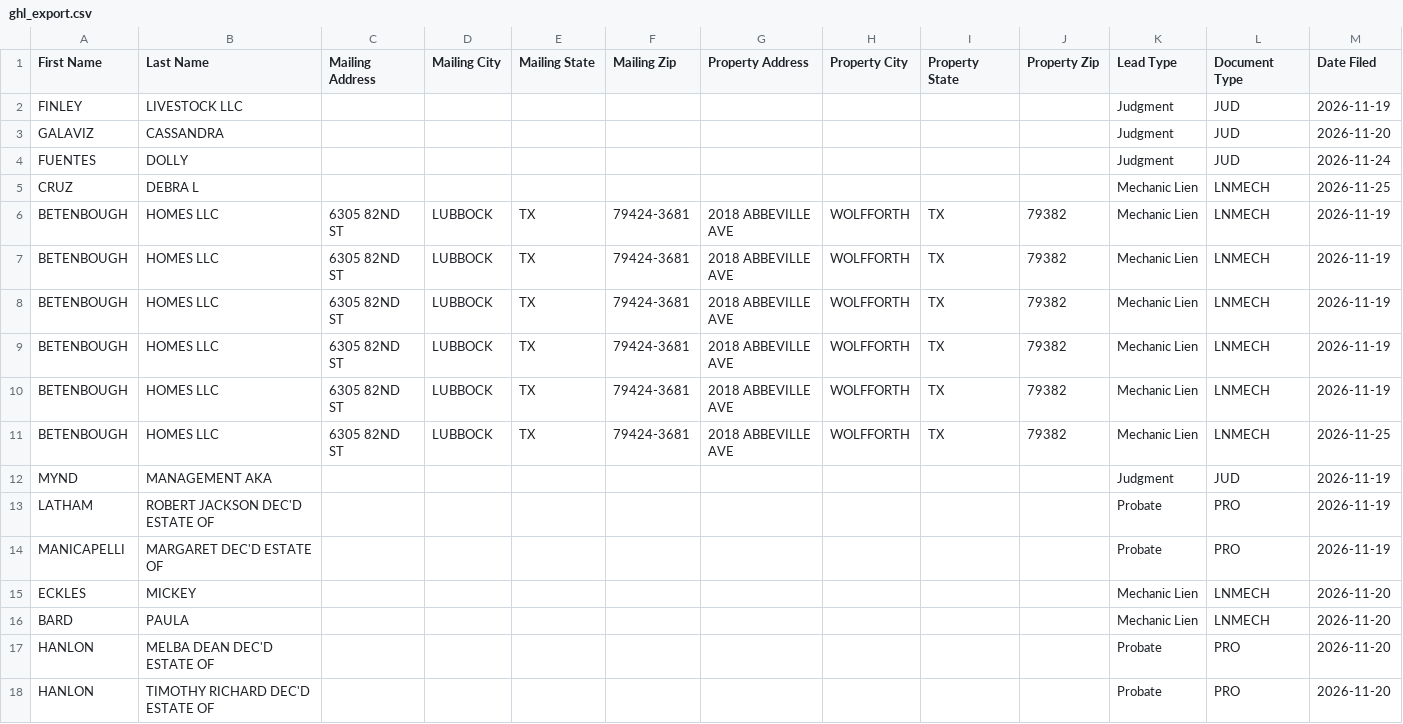
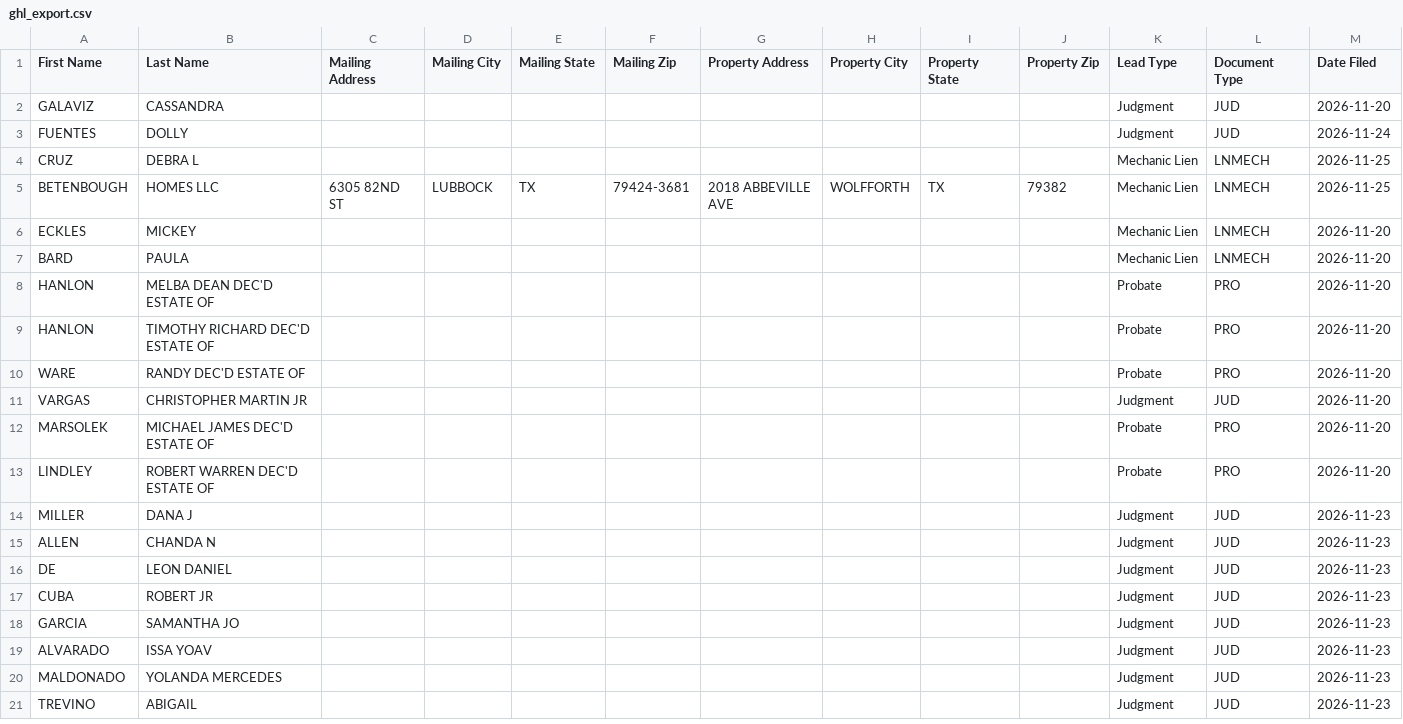
Before and after one commit to Electrumtexas/lubbock-intel, a CSV file: data/ghl_export.csv, drawn as a sheet; only a part is shown; the shorter side is filled out with more unchanged rows; rows hold the shown columns only; the diff names each change by its address in the sheet, - before the commit and + after, or states it on an @@ line.

```diff
--- a/data/ghl_export.csv
+++ b/data/ghl_export.csv
-row 2: FINLEY | LIVESTOCK LLC |  |  |  |  |  |  |  |  | Judgment | JUD | 2026-11-19
-row 6: BETENBOUGH | HOMES LLC | 6305 82ND ST | LUBBOCK | TX | 79424-3681 | 2018 ABBEVILLE AVE | WOLFFORTH | TX | 79382 | Mechanic Lien | LNMECH | 2026-11-19
-row 7: BETENBOUGH | HOMES LLC | 6305 82ND ST | LUBBOCK | TX | 79424-3681 | 2018 ABBEVILLE AVE | WOLFFORTH | TX | 79382 | Mechanic Lien | LNMECH | 2026-11-19
-row 8: BETENBOUGH | HOMES LLC | 6305 82ND ST | LUBBOCK | TX | 79424-3681 | 2018 ABBEVILLE AVE | WOLFFORTH | TX | 79382 | Mechanic Lien | LNMECH | 2026-11-19
-row 9: BETENBOUGH | HOMES LLC | 6305 82ND ST | LUBBOCK | TX | 79424-3681 | 2018 ABBEVILLE AVE | WOLFFORTH | TX | 79382 | Mechanic Lien | LNMECH | 2026-11-19
-row 10: BETENBOUGH | HOMES LLC | 6305 82ND ST | LUBBOCK | TX | 79424-3681 | 2018 ABBEVILLE AVE | WOLFFORTH | TX | 79382 | Mechanic Lien | LNMECH | 2026-11-19
-row 12: MYND | MANAGEMENT AKA |  |  |  |  |  |  |  |  | Judgment | JUD | 2026-11-19
-row 13: LATHAM | ROBERT JACKSON DEC'D ESTATE OF |  |  |  |  |  |  |  |  | Probate | PRO | 2026-11-19
-row 14: MANICAPELLI | MARGARET DEC'D ESTATE OF |  |  |  |  |  |  |  |  | Probate | PRO | 2026-11-19
```
Also changed, not shown: 5 other files.
